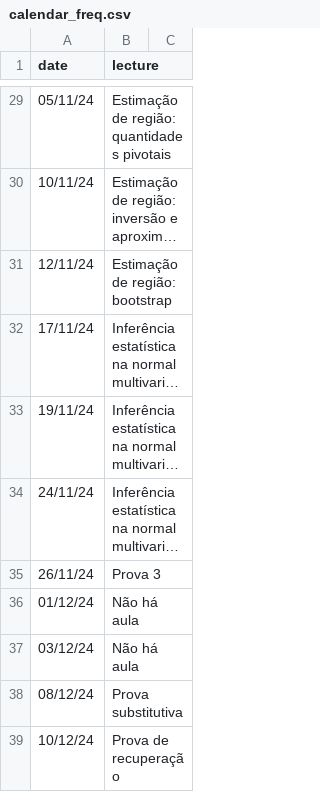
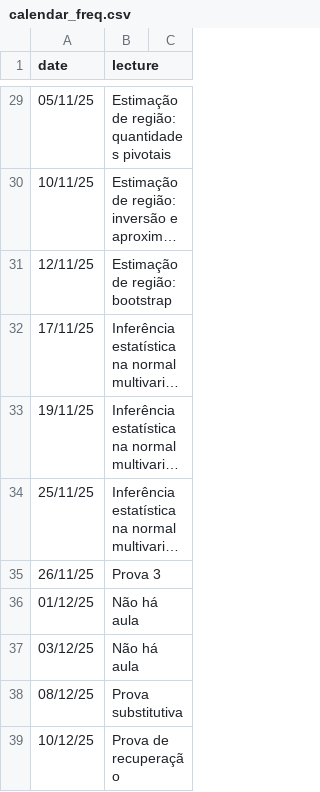
Before and after one commit to rbstern/site, a CSV file: content/courses/inferencia/syllabus/calendar_freq.csv, drawn as a sheet; only a part is shown, gaps mark what is left out; long unchanged cells end in …; the diff covers the shown part only; the diff names each change by its address in the sheet, - before the commit and + after, or states it on an @@ line.

```diff
--- a/content/courses/inferencia/syllabus/calendar_freq.csv
+++ b/content/courses/inferencia/syllabus/calendar_freq.csv
-A29 (date): 05/11/24
+A29 (date): 05/11/25
-A30 (date): 10/11/24
+A30 (date): 10/11/25
-A31 (date): 12/11/24
+A31 (date): 12/11/25
-A32 (date): 17/11/24
+A32 (date): 17/11/25
-A33 (date): 19/11/24
+A33 (date): 19/11/25
-A34 (date): 24/11/24
+A34 (date): 25/11/25
-A35 (date): 26/11/24
+A35 (date): 26/11/25
-A36 (date): 01/12/24
+A36 (date): 01/12/25
-A37 (date): 03/12/24
+A37 (date): 03/12/25
-A38 (date): 08/12/24
+A38 (date): 08/12/25
-A39 (date): 10/12/24
+A39 (date): 10/12/25
```
Also changed, not shown: 27 edited cells elsewhere in this file, 6 other files.
